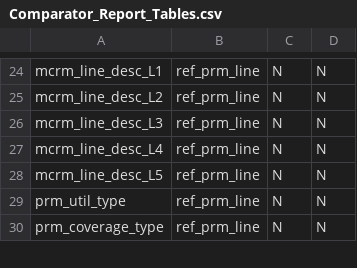
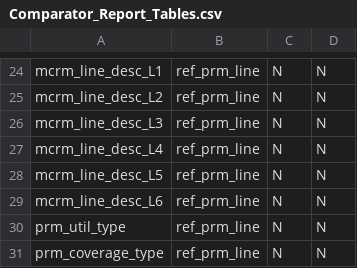
Before and after one commit to Milliman-PRM/comparator-report-legacy, a CSV file: Post005_Datamarts/Comparator_Report/Comparator_Report_Tables.csv, drawn as a sheet; only a part is shown, gaps mark what is left out.

```diff
--- a/Post005_Datamarts/Comparator_Report/Comparator_Report_Tables.csv
+++ b/Post005_Datamarts/Comparator_Report/Comparator_Report_Tables.csv
@@ -28,2 +28,3 @@ mcrm_line_desc_L4,ref_prm_line,N,N
 mcrm_line_desc_L5,ref_prm_line,N,N
+mcrm_line_desc_L6,ref_prm_line,N,N
 prm_util_type,ref_prm_line,N,N
```
Also changed, not shown: Post005_Datamarts/Comparator_Report/Comparator_Report_Fields.csv.
